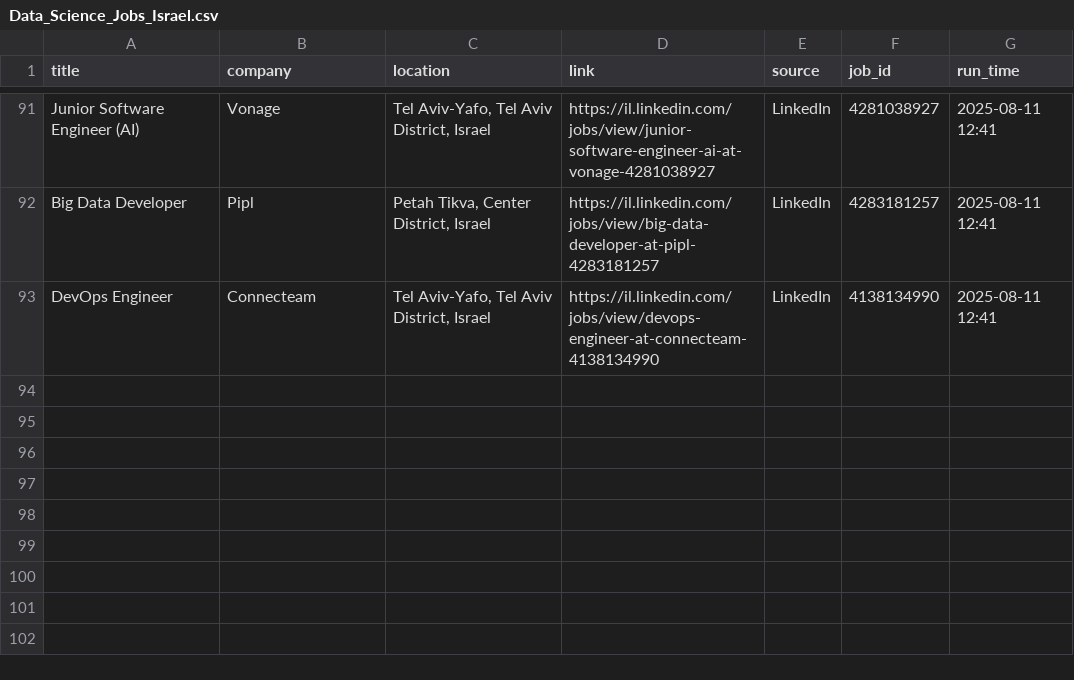
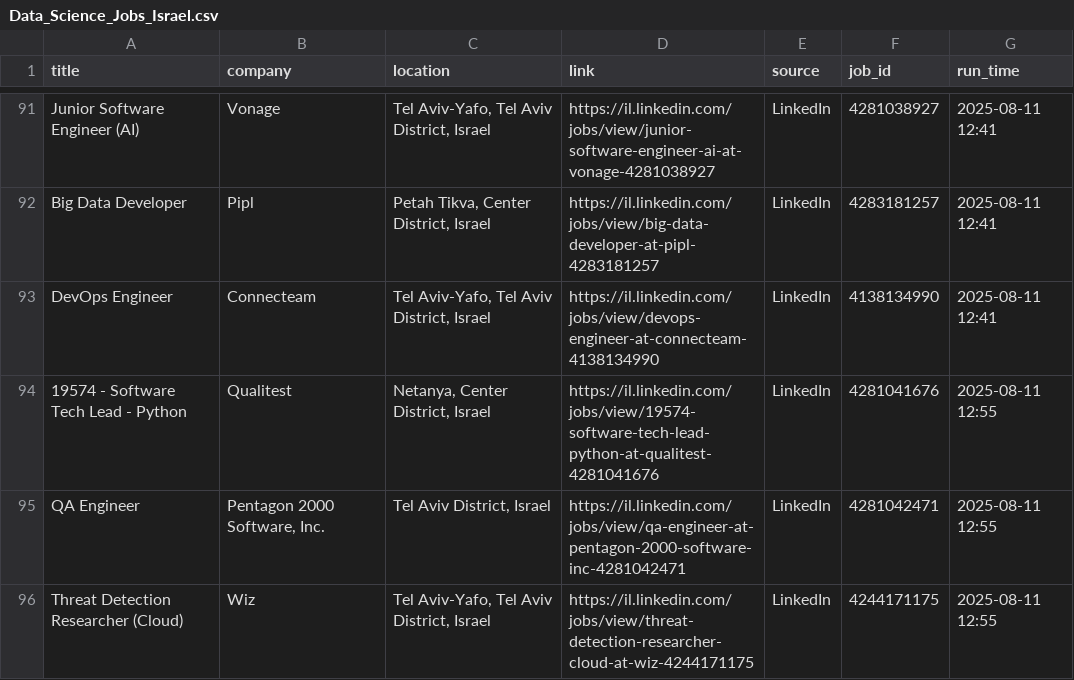
Before and after one commit to shafikbisharat/datascience_job, a CSV file: Data_Science_Jobs_Israel.csv, drawn as a sheet; only a part is shown, gaps mark what is left out; the diff names each change by its address in the sheet, - before the commit and + after, or states it on an @@ line.

```diff
--- a/Data_Science_Jobs_Israel.csv
+++ b/Data_Science_Jobs_Israel.csv
+row 94: 19574 - Software Tech Lead - Python | Qualitest | Netanya, Center District, Israel | https://il.linkedin.com/jobs/view/19574-software-tech-lead-python-at-qualitest-4281041676 | LinkedIn | 4281041676 | 2025-08-11 12:55
+row 95: QA Engineer | Pentagon 2000 Software, Inc. | Tel Aviv District, Israel | https://il.linkedin.com/jobs/view/qa-engineer-at-pentagon-2000-software-inc-4281042471 | LinkedIn | 4281042471 | 2025-08-11 12:55
+row 96: Threat Detection Researcher (Cloud) | Wiz | Tel Aviv-Yafo, Tel Aviv District, Israel | https://il.linkedin.com/jobs/view/threat-detection-researcher-cloud-at-wiz-4244171175 | LinkedIn | 4244171175 | 2025-08-11 12:55
```
